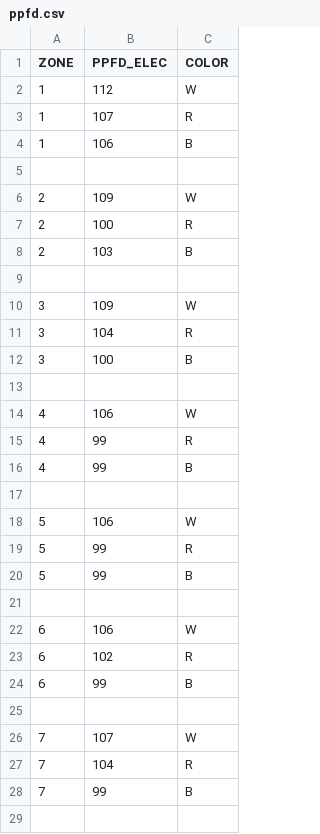
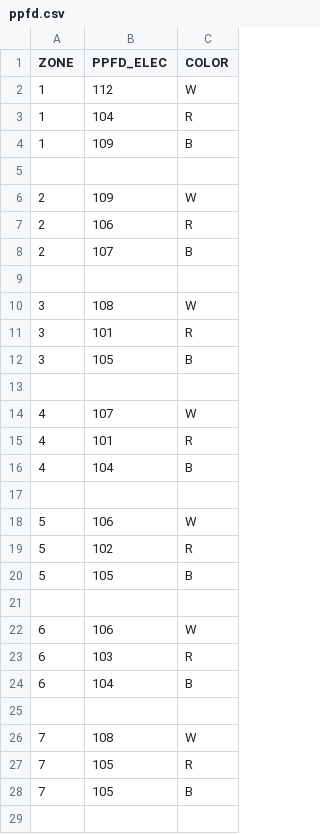
Before and after one commit to steventango/plant-rl, a CSV file: scripts/calibration/ppfd.csv, drawn as a sheet; only a part is shown; the diff covers the shown part only.

Commit message:
feat: PPFD compensation (adjust for clipping)

```diff
--- a/scripts/calibration/ppfd.csv
+++ b/scripts/calibration/ppfd.csv
@@ -2,28 +2,28 @@ ZONE,PPFD_ELEC,COLOR
 1,112,W
-1,107,R
-1,106,B
+1,104,R
+1,109,B
 
 2,109,W
-2,100,R
-2,103,B
+2,106,R
+2,107,B
 
-3,109,W
-3,104,R
-3,100,B
+3,108,W
+3,101,R
+3,105,B
 
-4,106,W
-4,99,R
-4,99,B
+4,107,W
+4,101,R
+4,104,B
 
 5,106,W
-5,99,R
-5,99,B
+5,102,R
+5,105,B
 
 6,106,W
-6,102,R
-6,99,B
+6,103,R
+6,104,B
 
-7,107,W
-7,104,R
-7,99,B
+7,108,W
+7,105,R
+7,105,B
 
```
Also changed, not shown: 9 edited cells elsewhere in this file, 1 other file.
